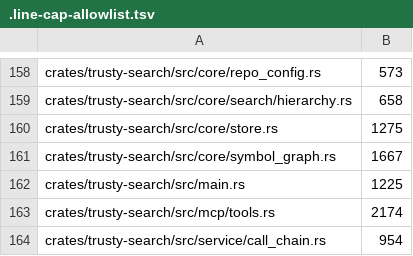
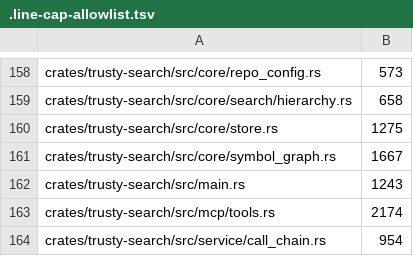
Before and after one commit to maui314159/trusty-tools, a TSV file: .line-cap-allowlist.tsv, drawn as a sheet; only a part is shown, gaps mark what is left out.

```diff
--- a/.line-cap-allowlist.tsv
+++ b/.line-cap-allowlist.tsv
@@ -161,3 +161,3 @@ crates/trusty-search/src/core/store.rs	1275
 crates/trusty-search/src/core/symbol_graph.rs	1667
-crates/trusty-search/src/main.rs	1225
+crates/trusty-search/src/main.rs	1243
 crates/trusty-search/src/mcp/tools.rs	2174
```
Also changed, not shown: 9 other files.
